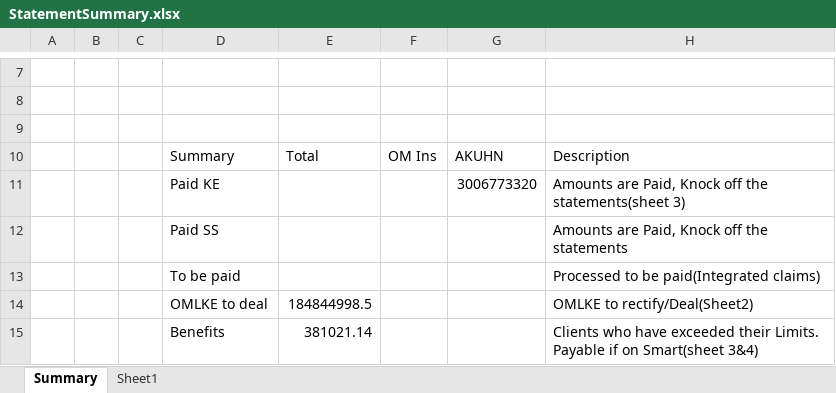
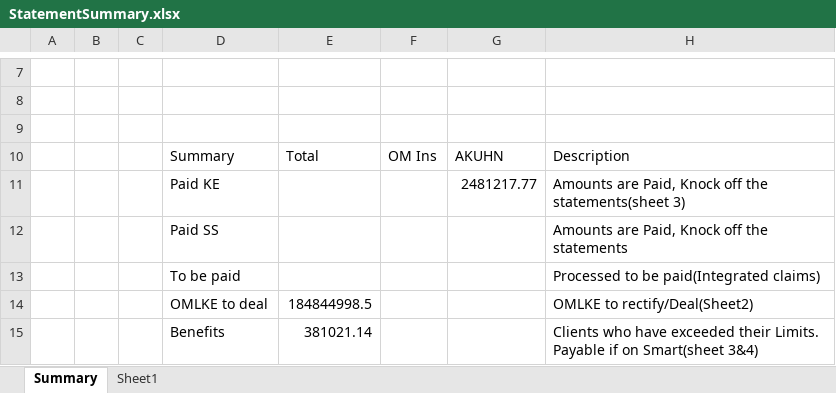
Before and after one commit to vishnu-nz/old-mutual, an Excel workbook: OldMutual/Output/StatementSummary.xlsx, sheet Summary, drawn as a sheet; only a part is shown, gaps mark what is left out; values as stored, in another font and other column widths than the file's, no borders; the diff names each change by its address in the sheet, - before the commit and + after, or states it on an @@ line.

Commit message:
New changes for summary

```diff
--- a/OldMutual/Output/StatementSummary.xlsx (sheet Summary)
+++ b/OldMutual/Output/StatementSummary.xlsx (sheet Summary)
-G11: 3006773320
+G11: 2481217.77
```
Also changed, not shown: OldMutual/Output/ExceptionReportMatchStatus.xlsx, 8 other files.
